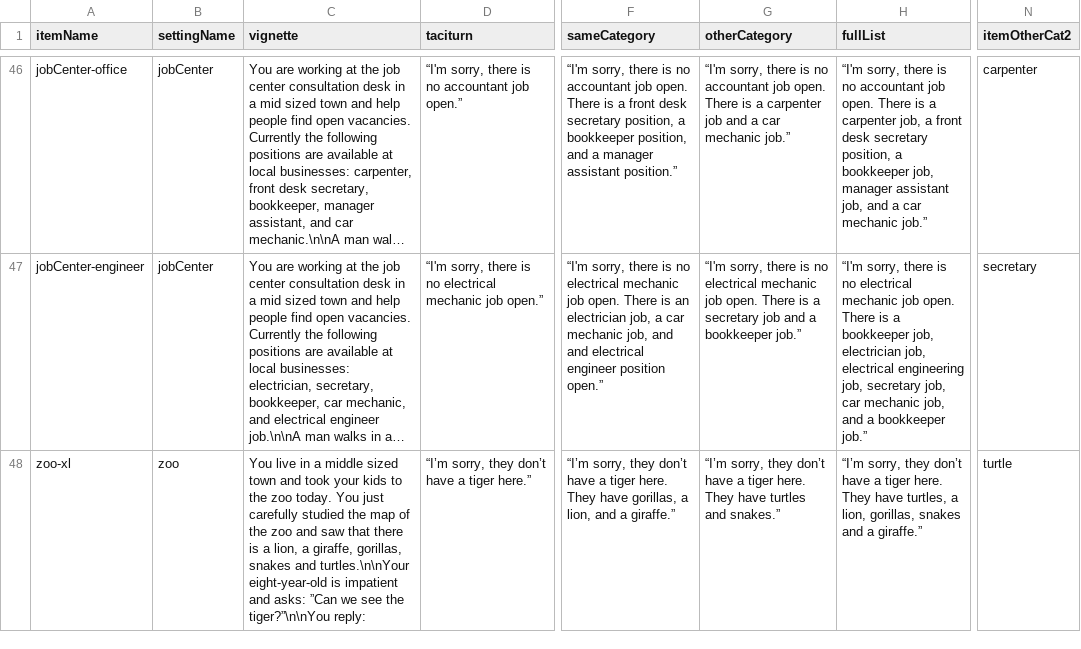
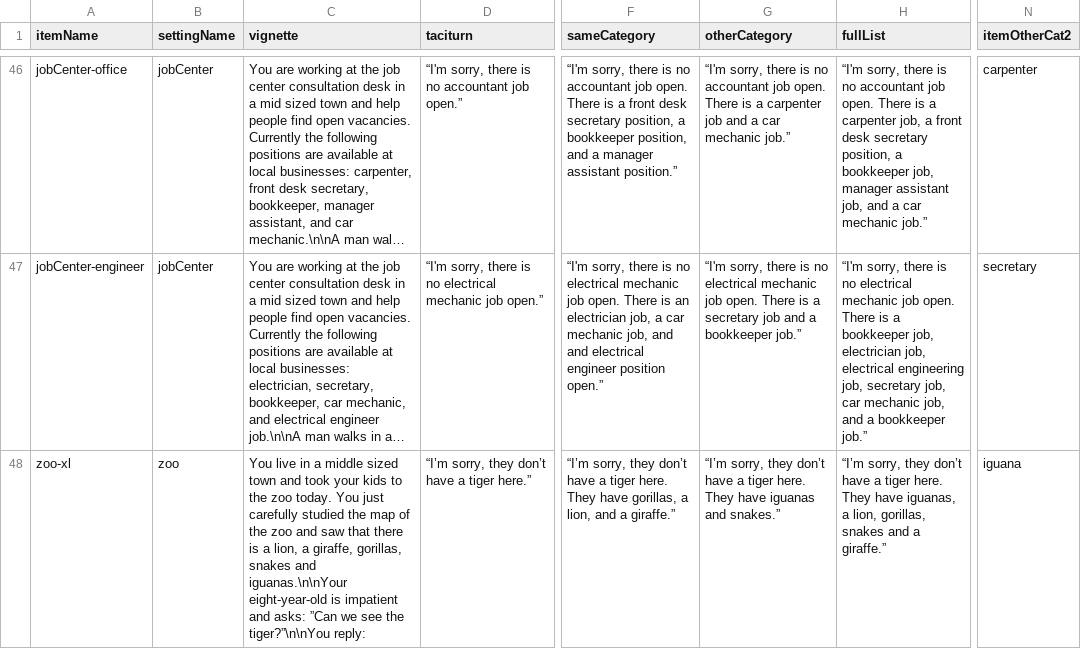
Before and after one commit to magpie-ea/magpie3-qa-overinfo-free-production, a CSV file: trials/trials-extended.csv, drawn as a sheet; only a part is shown, gaps mark what is left out; long unchanged cells end in …; the diff covers the shown part only; the diff names each change by its address in the sheet, - before the commit and + after, or states it on an @@ line.

Commit message:
more item tweaks

```diff
--- a/trials/trials-extended.csv
+++ b/trials/trials-extended.csv
-C48 (vignette): …snakes and turtles.\n\nYour eight-year-old is…
+C48 (vignette): …snakes and iguanas.\n\nYour eight-year-old is…
-G48 (otherCategory): …They have turtles and snakes.”
+G48 (otherCategory): …They have iguanas and snakes.”
-H48 (fullList): …They have turtles, a lion,…
+H48 (fullList): …They have iguanas, a lion,…
-N48 (itemOtherCat2): turtle
+N48 (itemOtherCat2): iguana
```
Also changed, not shown: 1 added row, 1 removed row and 7 edited cells elsewhere in this file.
